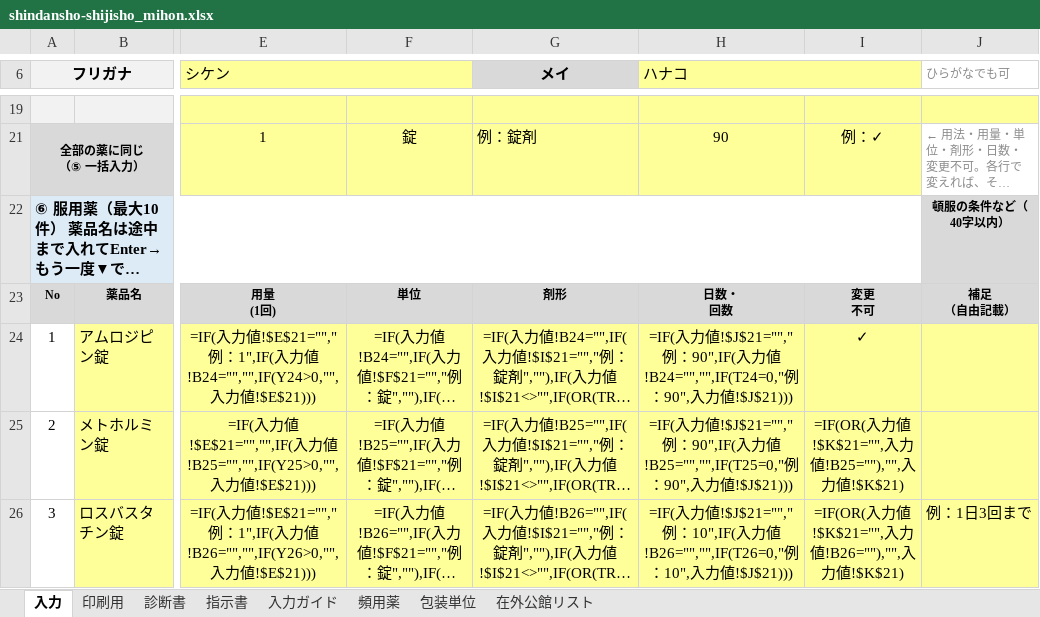
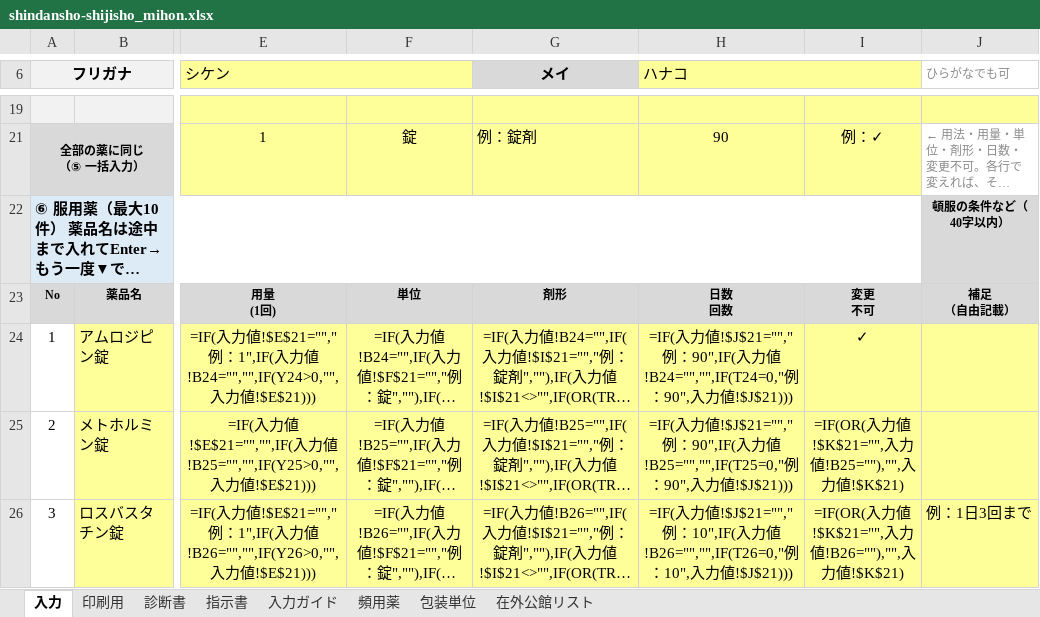
Before and after one commit to ysk713/-, an Excel workbook: shindansho-excel/shindansho-shijisho_mihon.xlsx, sheet 入力, drawn as a sheet; only a part is shown, gaps mark what is left out; long unchanged cells end in …; values as stored, in another font and other column widths than the file's, no borders; formulas without a stored value are shown as written; conditional formats not drawn; ↵ is a line break in a cell; the diff names each change by its address in the sheet, - before the commit and + after, or states it on an @@ line.

```diff
--- a/shindansho-excel/shindansho-shijisho_mihon.xlsx (sheet 入力)
+++ b/shindansho-excel/shindansho-shijisho_mihon.xlsx (sheet 入力)
-H23 (ハナコ): 日数・ ↵ 回数
+H23 (ハナコ): 日数 ↵ 回数
```
Also changed, not shown: sheet 頻用薬, shindansho-excel/shindansho-shijisho.xlsx, 3 other files.
